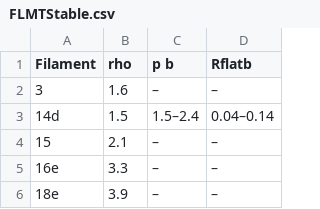
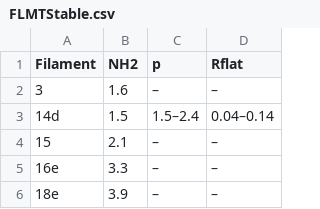
Before and after one commit to MengYao-astro/filaments, a CSV file: FLMTStable.csv, drawn as a sheet; only a part is shown.

```diff
--- a/FLMTStable.csv
+++ b/FLMTStable.csv
@@ -1,2 +1,2 @@
-Filament;rho;p b;Rflatb
+Filament;NH2;p;Rflat
 3;1.6;–;–
```
Also changed, not shown: 1 other file.
